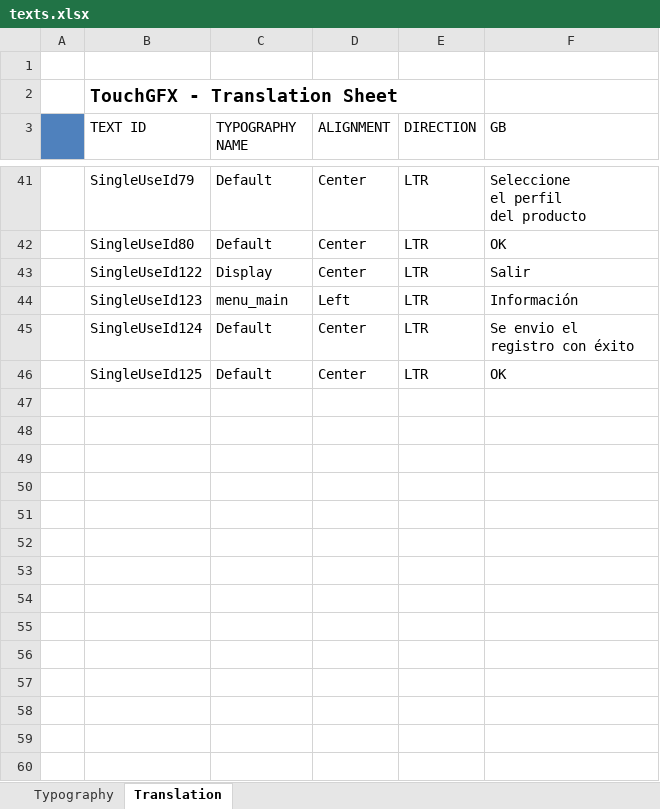
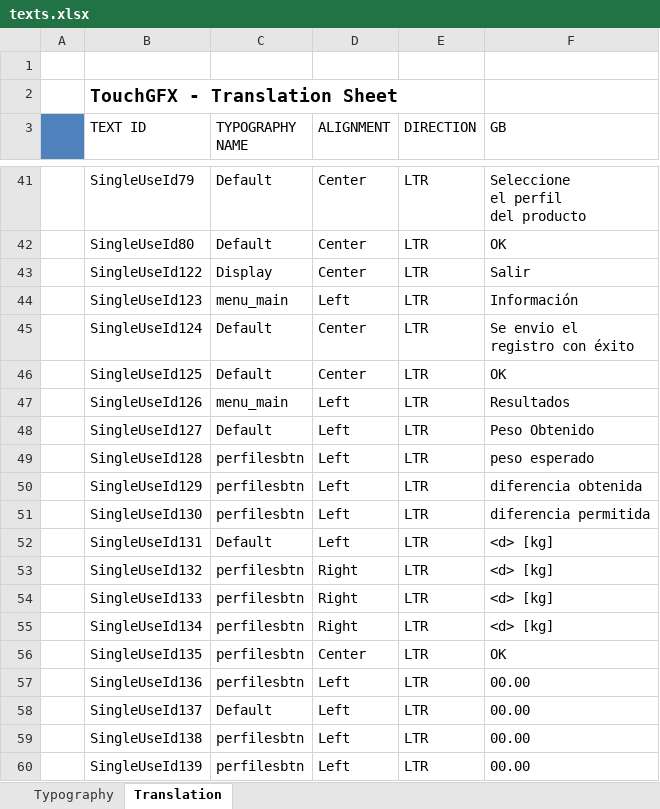
Before and after one commit to junkluis/smartScale, an Excel workbook: SmartScale/assets/texts/texts.xlsx, sheet Translation, drawn as a sheet; only a part is shown, gaps mark what is left out; values as stored, in another font and other column widths than the file's, no borders; the diff names each change by its address in the sheet, - before the commit and + after, or states it on an @@ line.

Commit message:
modal de resultado

```diff
--- a/SmartScale/assets/texts/texts.xlsx (sheet Translation)
+++ b/SmartScale/assets/texts/texts.xlsx (sheet Translation)
+row 47:  | SingleUseId126 | menu_main | Left | LTR | Resultados
+row 48:  | SingleUseId127 | Default | Left | LTR | Peso Obtenido
+row 49:  | SingleUseId128 | perfilesbtn | Left | LTR | peso esperado
+row 50:  | SingleUseId129 | perfilesbtn | Left | LTR | diferencia obtenida
+row 51:  | SingleUseId130 | perfilesbtn | Left | LTR | diferencia permitida
+row 52:  | SingleUseId131 | Default | Left | LTR | <d> [kg]
+row 53:  | SingleUseId132 | perfilesbtn | Right | LTR | <d> [kg]
+row 54:  | SingleUseId133 | perfilesbtn | Right | LTR | <d> [kg]
+row 55:  | SingleUseId134 | perfilesbtn | Right | LTR | <d> [kg]
+row 56:  | SingleUseId135 | perfilesbtn | Center | LTR | OK
+row 57:  | SingleUseId136 | perfilesbtn | Left | LTR | 00.00
+row 58:  | SingleUseId137 | Default | Left | LTR | 00.00
+row 59:  | SingleUseId138 | perfilesbtn | Left | LTR | 00.00
+row 60:  | SingleUseId139 | perfilesbtn | Left | LTR | 00.00
```
Also changed, not shown: 44 other files.
